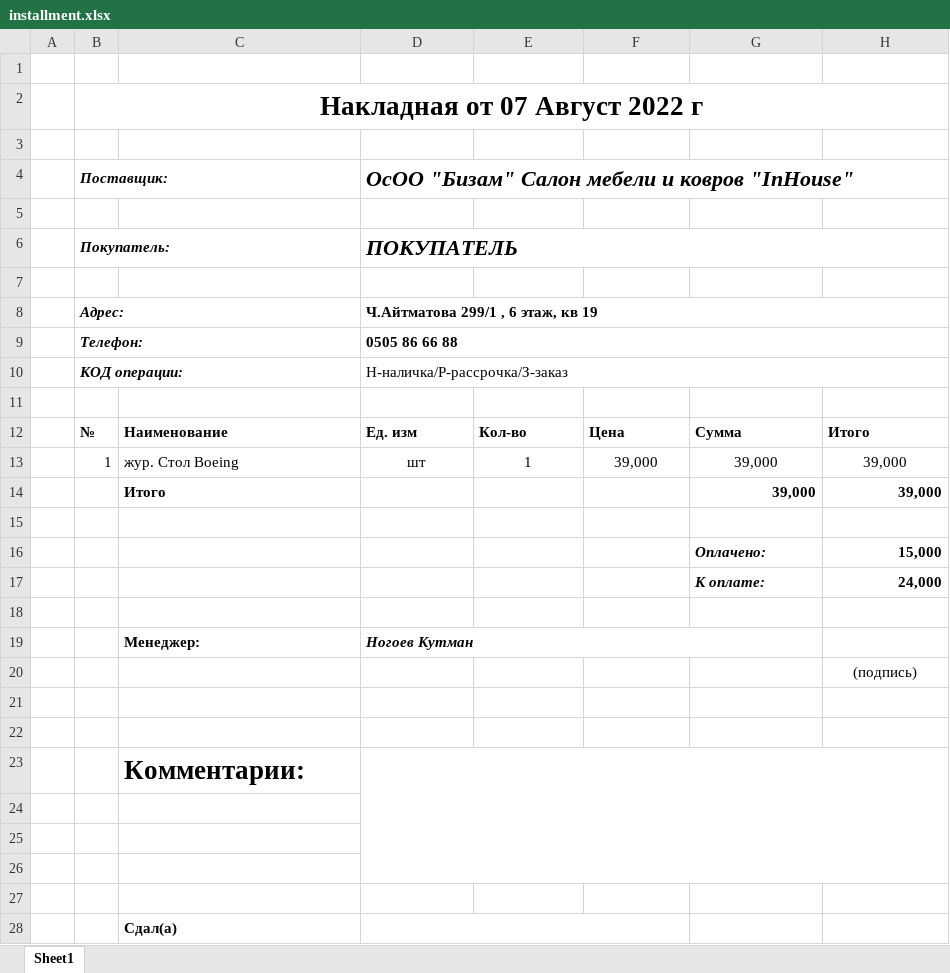
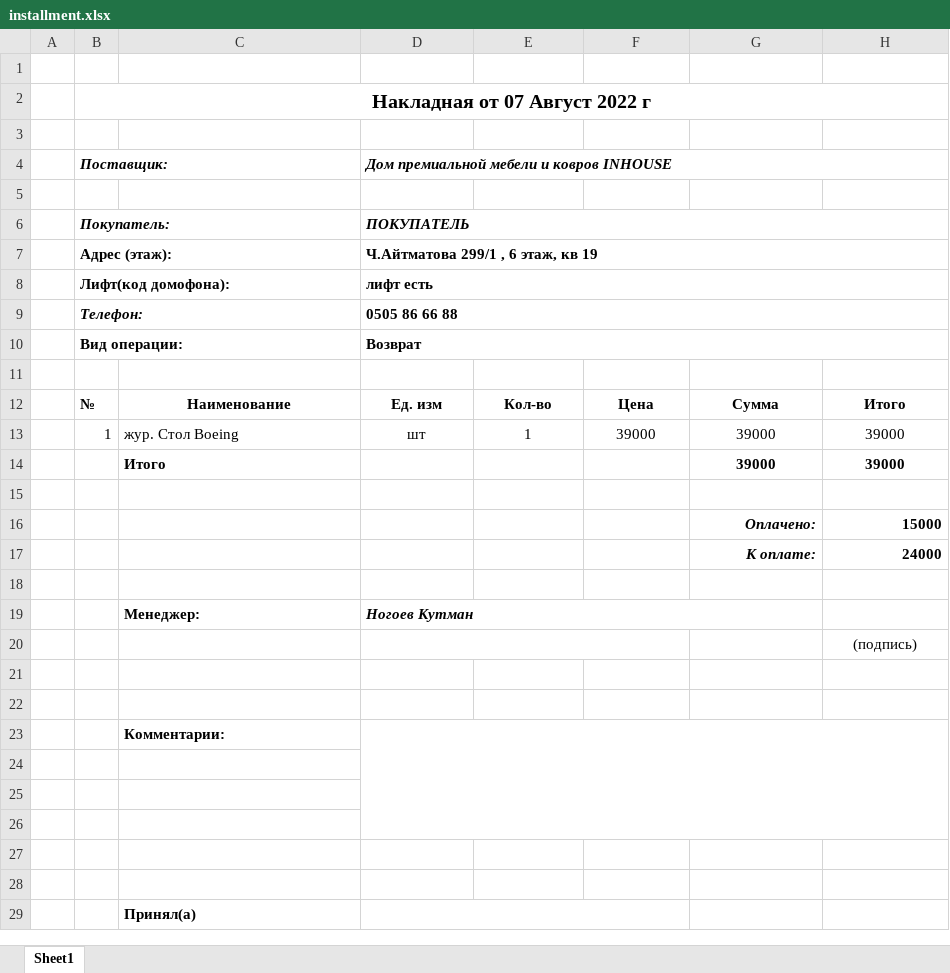
Before and after one commit to TeacherSpaceSchool/inhouse-api, an Excel workbook: docs/installment.xlsx, sheet Sheet1, drawn as a sheet; only a part is shown; values as stored, in another font and other column widths than the file's, no borders; removed rows and columns are numbered as before the commit, all else as after; the diff covers the shown part only; the diff names each change by its address in the sheet, - before the commit and + after, or states it on an @@ line.

```diff
--- a/docs/installment.xlsx (sheet Sheet1)
+++ b/docs/installment.xlsx (sheet Sheet1)
@@ B2 text size: smaller @@
-D4: ОсОО "Бизам" Салон мебели и ковров "InHouse"
+D4: Дом премиальной мебели и ковров INHOUSE
@@ D4 text size: smaller @@
@@ D6 text size: smaller @@
-row 7: (empty)
-B7 (Поставщик:): Адрес:
+B7 (Поставщик:): Адрес (этаж):
-B7 italic: on
+B7 italic: off
+row 8:  | Лифт(код домофона): |  | лифт есть
-row 10:  | КОД операции: |  | Н-наличка/Р-рассрочка/З-заказ
+row 10:  | Вид операции: |  | Возврат
-C12:H12 alignment: left
+C12:H12 alignment: center
-F13: 39,000
+F13: 39000
-G13: 39,000
+G13: 39000
-H13: 39,000
+H13: 39000
-row 14:  |  | Итого |  |  |  | 39,000 | 39,000
+row 14:  |  | Итого |  |  |  | 39000 | 39000
-G16:G17 alignment: left
+G16:G17 alignment: right
-H16: 15,000
+H16: 15000
-H17: 24,000
+H17: 24000
+D20:F20 merged
@@ C23 text size: smaller @@
+row 28: (empty)
-C29: Сдал(а)
+C29: Принял(а)
```
Also changed, not shown: 13 added rows, 2 removed rows, 2 edited cells, cell formats and merged cells elsewhere in this sheet, docs/attachment-order.xlsx, docs/installment-discount.xlsx, 15 other files.
